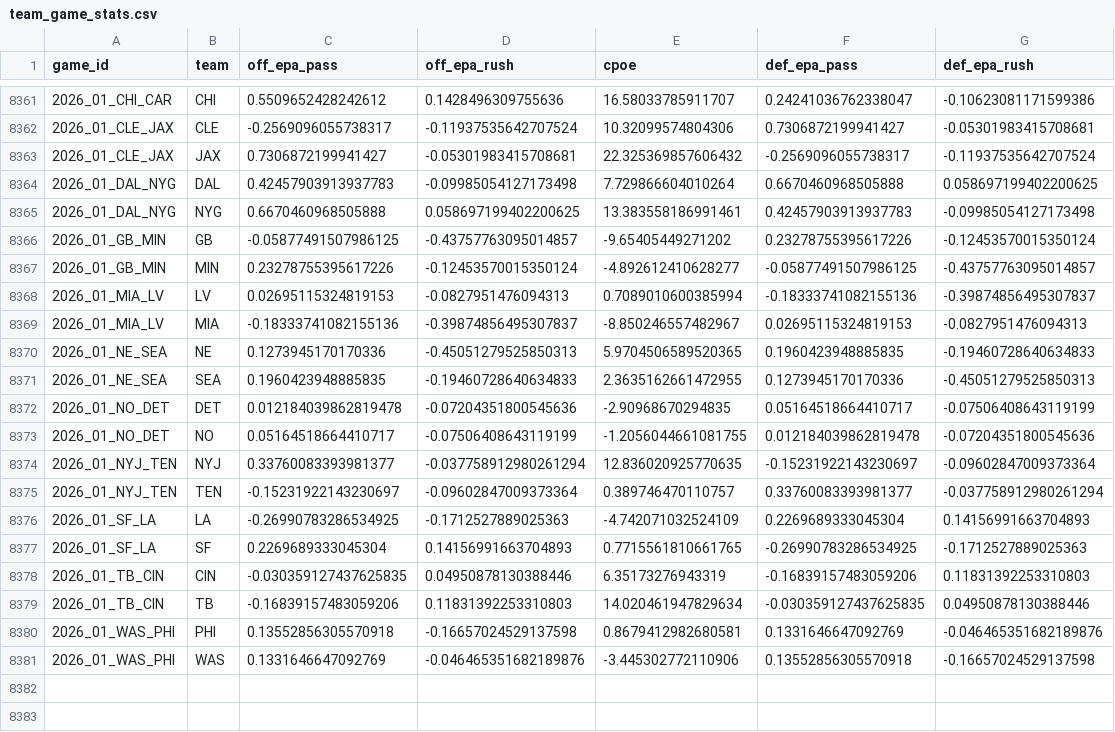
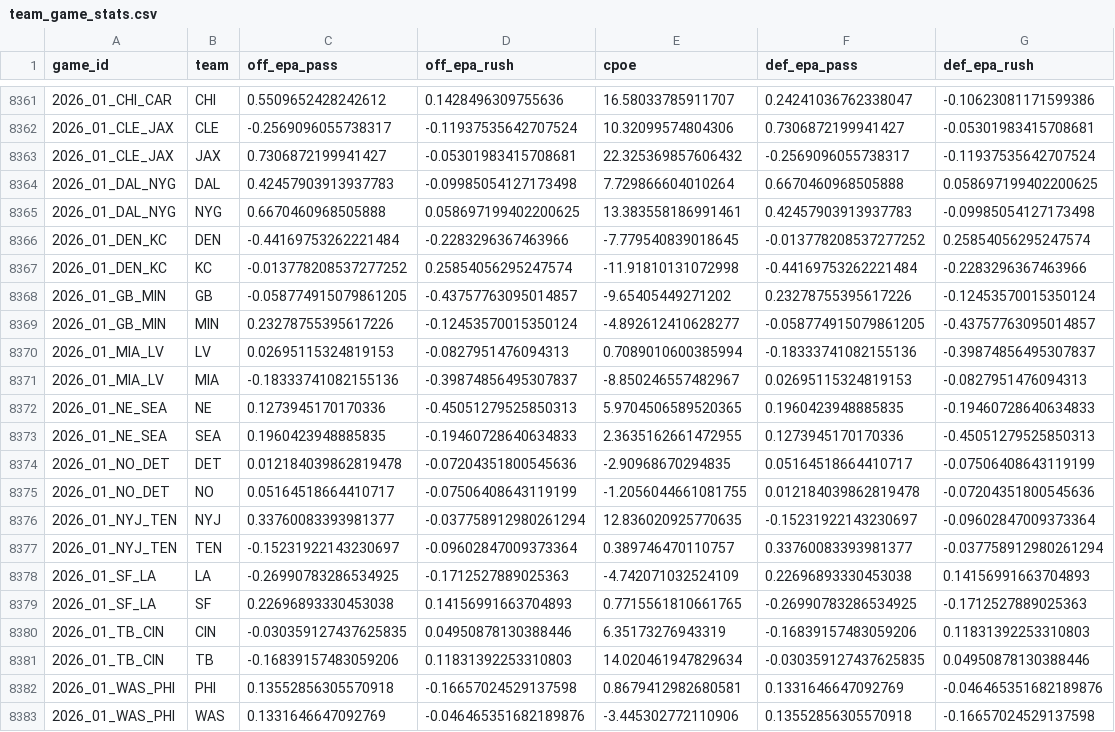
Before and after one commit to jdev-02/gooseline-model-hq, a CSV file: data/nfl/team_game_stats.csv, drawn as a sheet; only a part is shown, gaps mark what is left out.

```diff
--- a/data/nfl/team_game_stats.csv
+++ b/data/nfl/team_game_stats.csv
@@ -8365,4 +8365,6 @@ game_id,team,off_epa_pass,off_epa_rush,cpoe,def_epa_pass,def_epa_rush
 2026_01_DAL_NYG,NYG,0.6670460968505888,0.058697199402200625,13.383558186991461,0.42457903913937783,-0.09985054127173498
-2026_01_GB_MIN,GB,-0.05877491507986125,-0.43757763095014857,-9.65405449271202,0.23278755395617226,-0.12453570015350124
-2026_01_GB_MIN,MIN,0.23278755395617226,-0.12453570015350124,-4.892612410628277,-0.05877491507986125,-0.43757763095014857
+2026_01_DEN_KC,DEN,-0.44169753262221484,-0.2283296367463966,-7.779540839018645,-0.013778208537277252,0.25854056295247574
+2026_01_DEN_KC,KC,-0.013778208537277252,0.25854056295247574,-11.91810131072998,-0.44169753262221484,-0.2283296367463966
+2026_01_GB_MIN,GB,-0.058774915079861205,-0.43757763095014857,-9.65405449271202,0.23278755395617226,-0.12453570015350124
+2026_01_GB_MIN,MIN,0.23278755395617226,-0.12453570015350124,-4.892612410628277,-0.058774915079861205,-0.43757763095014857
 2026_01_MIA_LV,LV,0.02695115324819153,-0.0827951476094313,0.7089010600385994,-0.18333741082155136,-0.39874856495307837
@@ -8375,4 +8377,4 @@ game_id,team,off_epa_pass,off_epa_rush,cpoe,def_epa_pass,def_epa_rush
 2026_01_NYJ_TEN,TEN,-0.15231922143230697,-0.09602847009373364,0.389746470110757,0.33760083393981377,-0.037758912980261294
-2026_01_SF_LA,LA,-0.26990783286534925,-0.1712527889025363,-4.742071032524109,0.2269689333045304,0.14156991663704893
-2026_01_SF_LA,SF,0.2269689333045304,0.14156991663704893,0.7715561810661765,-0.26990783286534925,-0.1712527889025363
+2026_01_SF_LA,LA,-0.26990783286534925,-0.1712527889025363,-4.742071032524109,0.22696893330453038,0.14156991663704893
+2026_01_SF_LA,SF,0.22696893330453038,0.14156991663704893,0.7715561810661765,-0.26990783286534925,-0.1712527889025363
 2026_01_TB_CIN,CIN,-0.030359127437625835,0.04950878130388446,6.35173276943319,-0.16839157483059206,0.11831392253310803
```
Also changed, not shown: data/nfl/rundown_log.csv, 2 other files.
